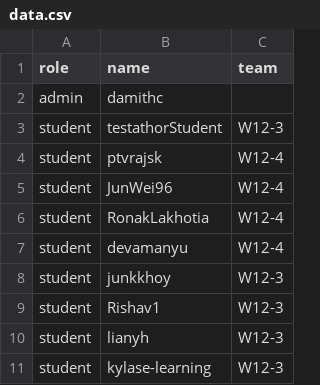
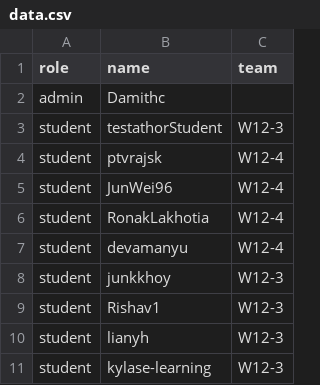
Before and after one commit to CATcher-testbed/CS2103T-PE, a CSV file: data.csv, drawn as a sheet.

Commit message:
data.csv: damithc -> Damithc

```diff
--- a/data.csv
+++ b/data.csv
@@ -1,3 +1,3 @@
 role,name,team
-admin,damithc,
+admin,Damithc,
 student,testathorStudent,W12-3
```
